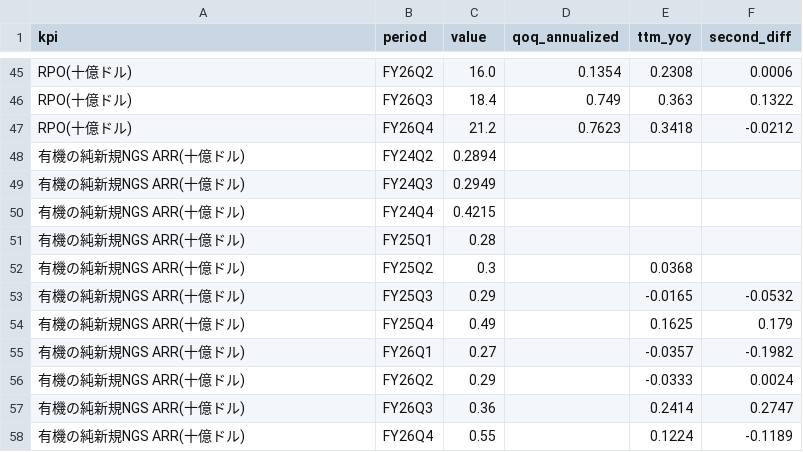
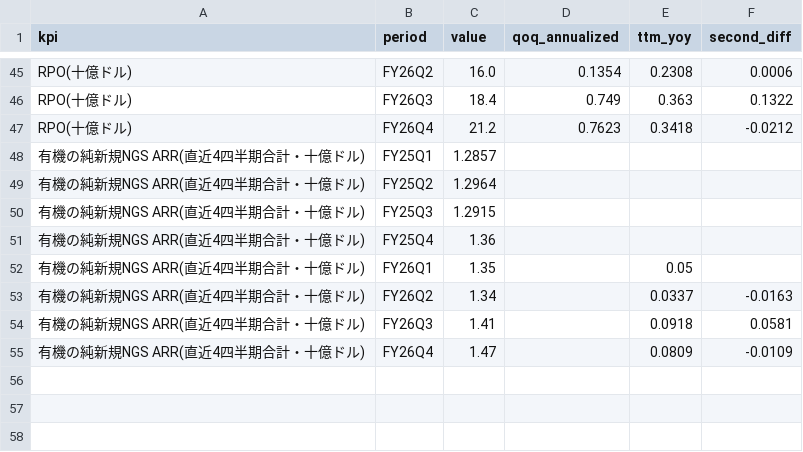
Before and after one commit to fzhmc9vmsh-creator/AI, a CSV file: reports/security-stocks-2026-10/analysis/PANW_F18.csv, drawn as a sheet; only a part is shown, gaps mark what is left out.

```diff
--- a/reports/security-stocks-2026-10/analysis/PANW_F18.csv
+++ b/reports/security-stocks-2026-10/analysis/PANW_F18.csv
@@ -47,12 +47,9 @@ RPO(十億ドル),FY26Q3,18.4,0.749,0.363,0.1322
 RPO(十億ドル),FY26Q4,21.2,0.7623,0.3418,-0.0212
-有機の純新規NGS ARR(十億ドル),FY24Q2,0.2894,,,
-有機の純新規NGS ARR(十億ドル),FY24Q3,0.2949,,,
-有機の純新規NGS ARR(十億ドル),FY24Q4,0.4215,,,
-有機の純新規NGS ARR(十億ドル),FY25Q1,0.28,,,
-有機の純新規NGS ARR(十億ドル),FY25Q2,0.3,,0.0368,
-有機の純新規NGS ARR(十億ドル),FY25Q3,0.29,,-0.0165,-0.0532
-有機の純新規NGS ARR(十億ドル),FY25Q4,0.49,,0.1625,0.179
-有機の純新規NGS ARR(十億ドル),FY26Q1,0.27,,-0.0357,-0.1982
-有機の純新規NGS ARR(十億ドル),FY26Q2,0.29,,-0.0333,0.0024
-有機の純新規NGS ARR(十億ドル),FY26Q3,0.36,,0.2414,0.2747
-有機の純新規NGS ARR(十億ドル),FY26Q4,0.55,,0.1224,-0.1189
+有機の純新規NGS ARR(直近4四半期合計・十億ドル),FY25Q1,1.2857,,,
+有機の純新規NGS ARR(直近4四半期合計・十億ドル),FY25Q2,1.2964,,,
+有機の純新規NGS ARR(直近4四半期合計・十億ドル),FY25Q3,1.2915,,,
+有機の純新規NGS ARR(直近4四半期合計・十億ドル),FY25Q4,1.36,,,
+有機の純新規NGS ARR(直近4四半期合計・十億ドル),FY26Q1,1.35,,0.05,
+有機の純新規NGS ARR(直近4四半期合計・十億ドル),FY26Q2,1.34,,0.0337,-0.0163
+有機の純新規NGS ARR(直近4四半期合計・十億ドル),FY26Q3,1.41,,0.0918,0.0581
+有機の純新規NGS ARR(直近4四半期合計・十億ドル),FY26Q4,1.47,,0.0809,-0.0109
```
Also changed, not shown: reports/security-stocks-2026-10/analysis/FTNT_F13.csv, reports/security-stocks-2026-10/analysis/NET_F18.csv, 21 other files.
